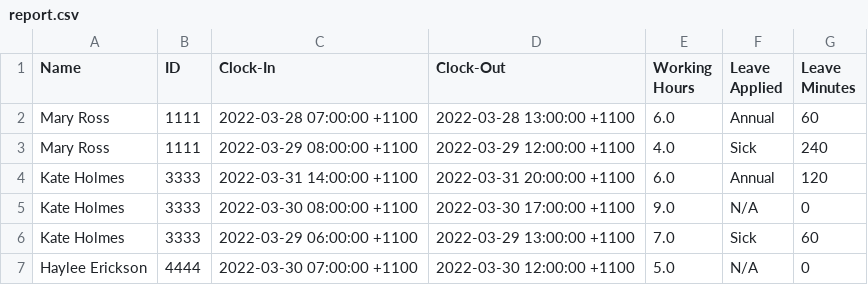
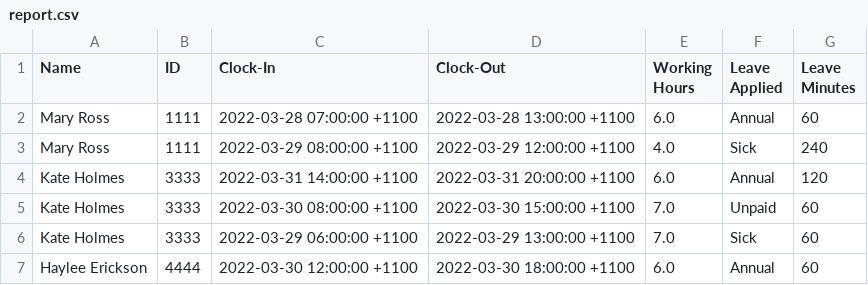
Before and after one commit to limagisele/src, a CSV file: report.csv, drawn as a sheet.

```diff
--- a/report.csv
+++ b/report.csv
@@ -4,4 +4,4 @@ Mary Ross,1111,2022-03-29 08:00:00 +1100,2022-03-29 12:00:00 +1100,4.0,Sick,240
 Kate Holmes,3333,2022-03-31 14:00:00 +1100,2022-03-31 20:00:00 +1100,6.0,Annual,120
-Kate Holmes,3333,2022-03-30 08:00:00 +1100,2022-03-30 17:00:00 +1100,9.0,N/A,0
+Kate Holmes,3333,2022-03-30 08:00:00 +1100,2022-03-30 15:00:00 +1100,7.0,Unpaid,60
 Kate Holmes,3333,2022-03-29 06:00:00 +1100,2022-03-29 13:00:00 +1100,7.0,Sick,60
-Haylee Erickson,4444,2022-03-30 07:00:00 +1100,2022-03-30 12:00:00 +1100,5.0,N/A,0
+Haylee Erickson,4444,2022-03-30 12:00:00 +1100,2022-03-30 18:00:00 +1100,6.0,Annual,60
```
Also changed, not shown: 4 other files.
